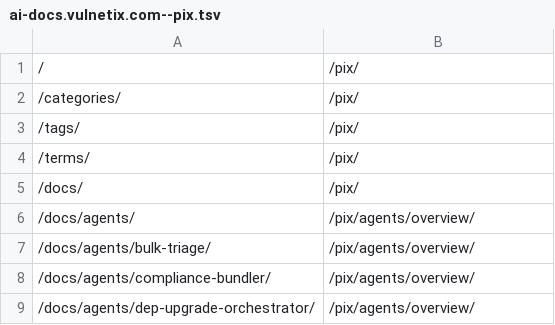
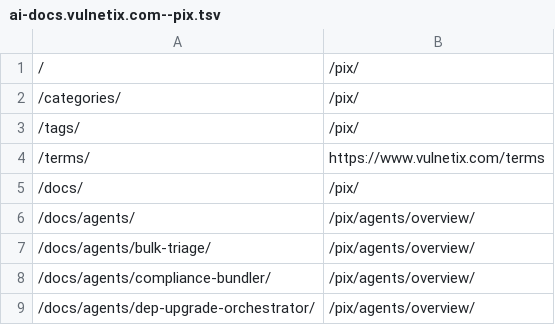
Before and after one commit to Vulnetix/platform-docs, a TSV file: migration/redirects/ai-docs.vulnetix.com--pix.tsv, drawn as a sheet; only a part is shown.

```diff
--- a/migration/redirects/ai-docs.vulnetix.com--pix.tsv
+++ b/migration/redirects/ai-docs.vulnetix.com--pix.tsv
@@ -3,3 +3,3 @@
 /tags/	/pix/
-/terms/	/pix/
+/terms/	https://www.vulnetix.com/terms
 /docs/	/pix/
```
Also changed, not shown: migration/redirects/docs.cli.vulnetix.com--cli.tsv, migration/redirects/docs.code.vulnetix.com--vscode.tsv, 6 other files.
